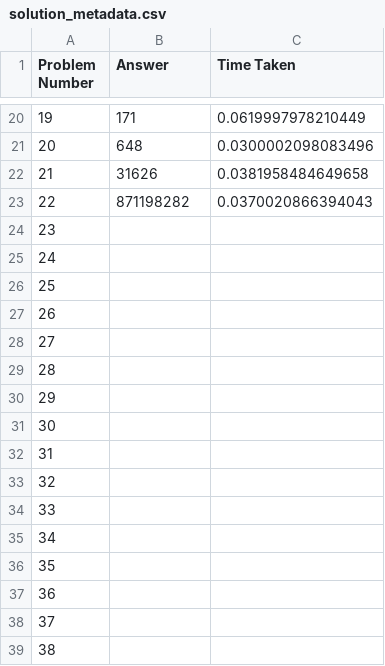
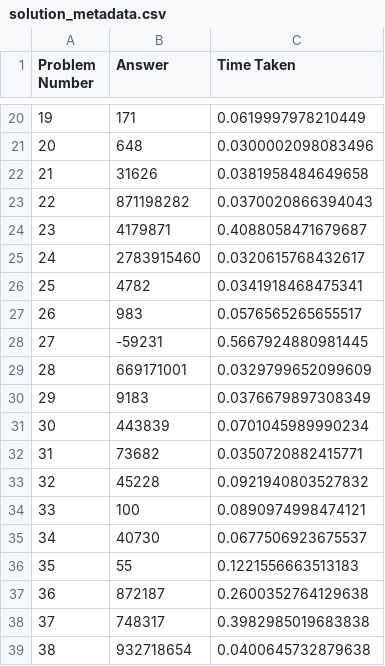
Before and after one commit to Edsel-Tan/dashboard, a CSV file: solution_metadata.csv, drawn as a sheet; only a part is shown, gaps mark what is left out; the diff covers the shown part only.

```diff
--- a/solution_metadata.csv
+++ b/solution_metadata.csv
@@ -23,17 +23,17 @@ Problem Number,Answer,Time Taken
 22,871198282,0.0370020866394043
-23,,
-24,,
-25,,
-26,,
-27,,
-28,,
-29,,
-30,,
-31,,
-32,,
-33,,
-34,,
-35,,
-36,,
-37,,
-38,,
+23,4179871,0.4088058471679687
+24,2783915460,0.0320615768432617
+25,4782,0.0341918468475341
+26,983,0.0576565265655517
+27,-59231,0.5667924880981445
+28,669171001,0.0329799652099609
+29,9183,0.0376679897308349
+30,443839,0.0701045989990234
+31,73682,0.0350720882415771
+32,45228,0.0921940803527832
+33,100,0.0890974998474121
+34,40730,0.0677506923675537
+35,55,0.1221556663513183
+36,872187,0.2600352764129638
+37,748317,0.3982985019683838
+38,932718654,0.0400645732879638
```
Also changed, not shown: 12 added rows, 1 removed row and 56 edited cells elsewhere in this file, 59 other files.
